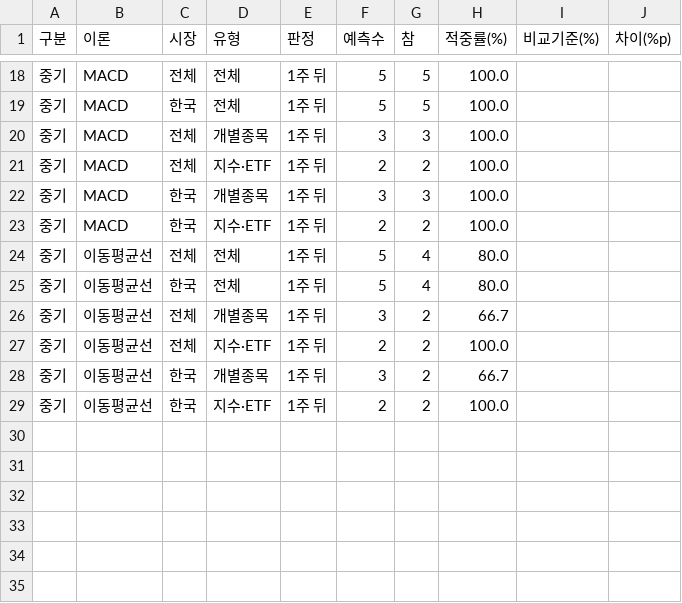
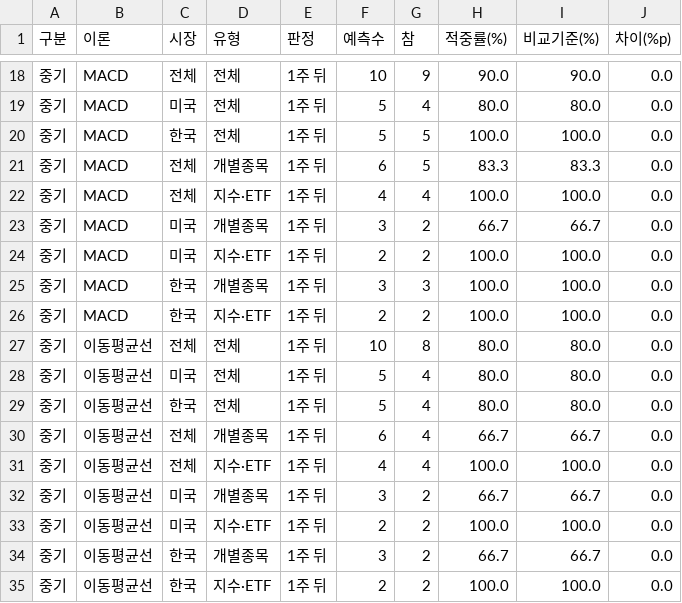
Before and after one commit to strongcat123/trade-theory-test, a CSV file: results/적중률_요약.csv, drawn as a sheet; only a part is shown, gaps mark what is left out; the diff covers the shown part only.

```diff
--- a/results/적중률_요약.csv
+++ b/results/적중률_요약.csv
@@ -18,12 +18,18 @@
-중기,MACD,전체,전체,1주 뒤,5,5,100.0,,
-중기,MACD,한국,전체,1주 뒤,5,5,100.0,,
-중기,MACD,전체,개별종목,1주 뒤,3,3,100.0,,
-중기,MACD,전체,지수·ETF,1주 뒤,2,2,100.0,,
-중기,MACD,한국,개별종목,1주 뒤,3,3,100.0,,
-중기,MACD,한국,지수·ETF,1주 뒤,2,2,100.0,,
-중기,이동평균선,전체,전체,1주 뒤,5,4,80.0,,
-중기,이동평균선,한국,전체,1주 뒤,5,4,80.0,,
-중기,이동평균선,전체,개별종목,1주 뒤,3,2,66.7,,
-중기,이동평균선,전체,지수·ETF,1주 뒤,2,2,100.0,,
-중기,이동평균선,한국,개별종목,1주 뒤,3,2,66.7,,
-중기,이동평균선,한국,지수·ETF,1주 뒤,2,2,100.0,,
+중기,MACD,전체,전체,1주 뒤,10,9,90.0,90.0,0.0
+중기,MACD,미국,전체,1주 뒤,5,4,80.0,80.0,0.0
+중기,MACD,한국,전체,1주 뒤,5,5,100.0,100.0,0.0
+중기,MACD,전체,개별종목,1주 뒤,6,5,83.3,83.3,0.0
+중기,MACD,전체,지수·ETF,1주 뒤,4,4,100.0,100.0,0.0
+중기,MACD,미국,개별종목,1주 뒤,3,2,66.7,66.7,0.0
+중기,MACD,미국,지수·ETF,1주 뒤,2,2,100.0,100.0,0.0
+중기,MACD,한국,개별종목,1주 뒤,3,3,100.0,100.0,0.0
+중기,MACD,한국,지수·ETF,1주 뒤,2,2,100.0,100.0,0.0
+중기,이동평균선,전체,전체,1주 뒤,10,8,80.0,80.0,0.0
+중기,이동평균선,미국,전체,1주 뒤,5,4,80.0,80.0,0.0
+중기,이동평균선,한국,전체,1주 뒤,5,4,80.0,80.0,0.0
+중기,이동평균선,전체,개별종목,1주 뒤,6,4,66.7,66.7,0.0
+중기,이동평균선,전체,지수·ETF,1주 뒤,4,4,100.0,100.0,0.0
+중기,이동평균선,미국,개별종목,1주 뒤,3,2,66.7,66.7,0.0
+중기,이동평균선,미국,지수·ETF,1주 뒤,2,2,100.0,100.0,0.0
+중기,이동평균선,한국,개별종목,1주 뒤,3,2,66.7,66.7,0.0
+중기,이동평균선,한국,지수·ETF,1주 뒤,2,2,100.0,100.0,0.0
```
Also changed, not shown: 32 edited cells elsewhere in this file, results/중기_예측기록.csv, 1 other file.
